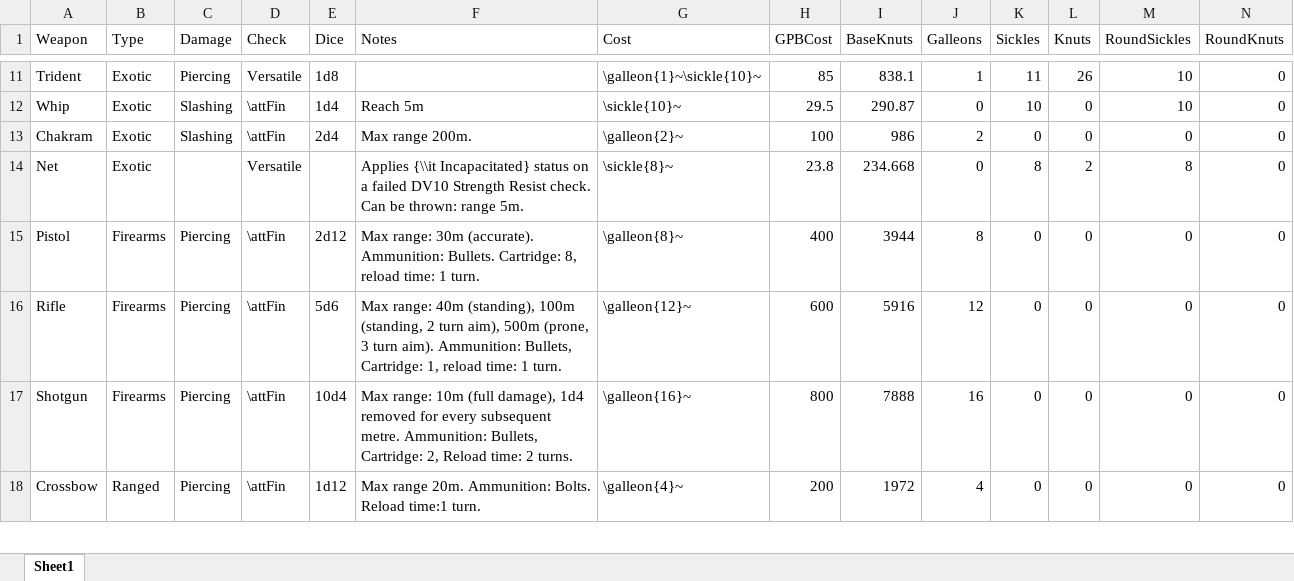
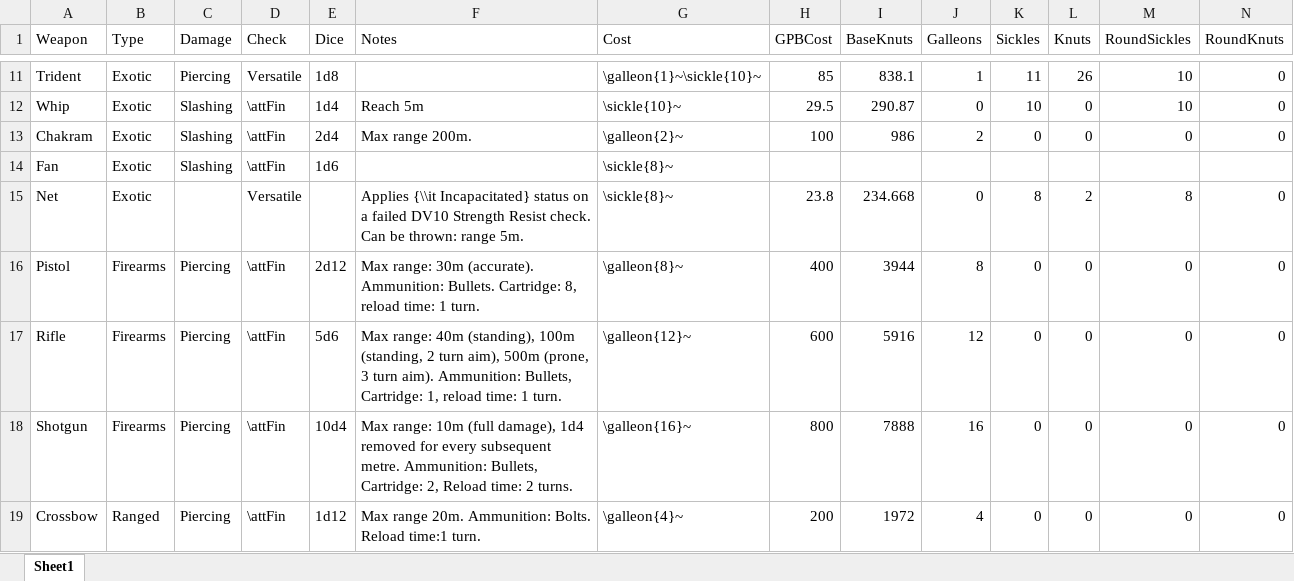
Before and after one commit to DrFraserGovil/HPRPG, an Excel workbook: CoreRulebook/Data/Items/weapons.xlsx, sheet Sheet1, drawn as a sheet; only a part is shown, gaps mark what is left out; values as stored, in another font and other column widths than the file's, no borders; charts and pictures not drawn; rows hold the shown columns only; the diff names each change by its address in the sheet, - before the commit and + after, or states it on an @@ line.

```diff
--- a/CoreRulebook/Data/Items/weapons.xlsx (sheet Sheet1)
+++ b/CoreRulebook/Data/Items/weapons.xlsx (sheet Sheet1)
+row 14: Fan | Exotic | Slashing | \attFin | 1d6 |  | \sickle{8}~
```
Also changed, not shown: charts or pictures, CoreRulebook/Data/Potions/potions.xlsx, CoreRulebook/Data/Spells/AllSpells.xlsx, 38 other files.
